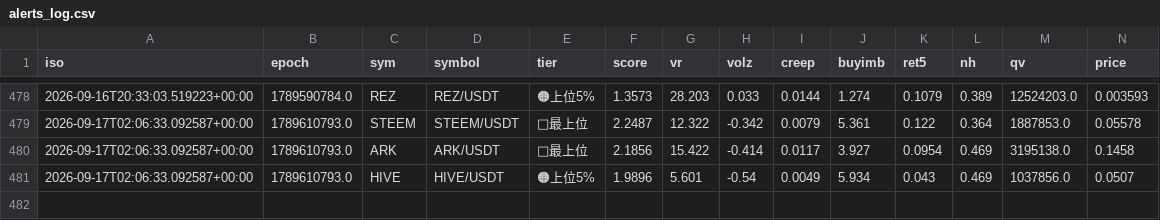
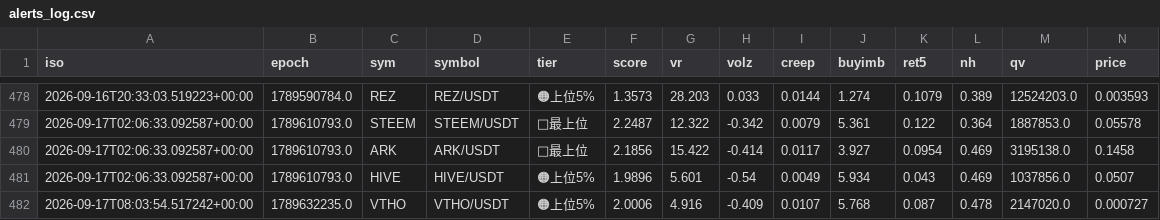
Before and after one commit to divisas072-ui/pump_scan.py, a CSV file: alerts_log.csv, drawn as a sheet; only a part is shown, gaps mark what is left out; rows hold the shown columns only; the diff names each change by its address in the sheet, - before the commit and + after, or states it on an @@ line.

```diff
--- a/alerts_log.csv
+++ b/alerts_log.csv
+row 482: 2026-09-17T08:03:54.517242+00:00 | 1789632235.0 | VTHO | VTHO/USDT | 🟠上位5% | 2.0006 | 4.916 | -0.409 | 0.0107 | 5.768 | 0.087 | 0.478 | 2147020.0 | 0.000727
```
Also changed, not shown: 2 other files.
